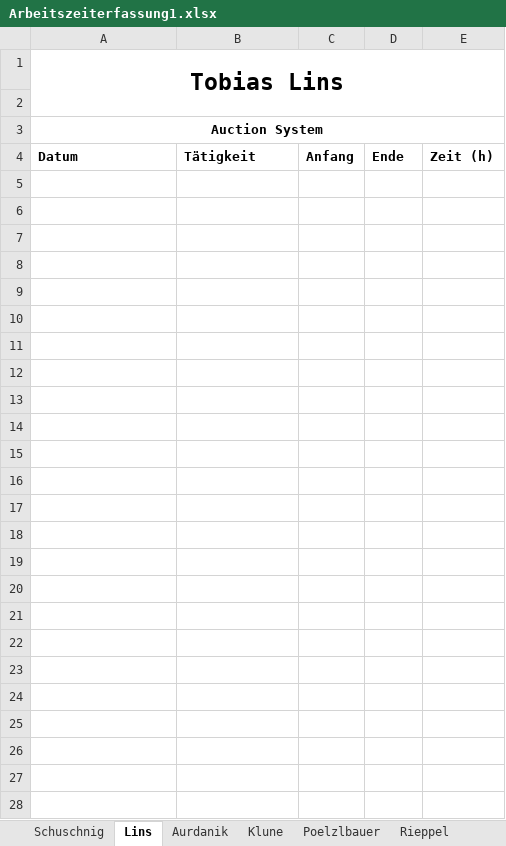
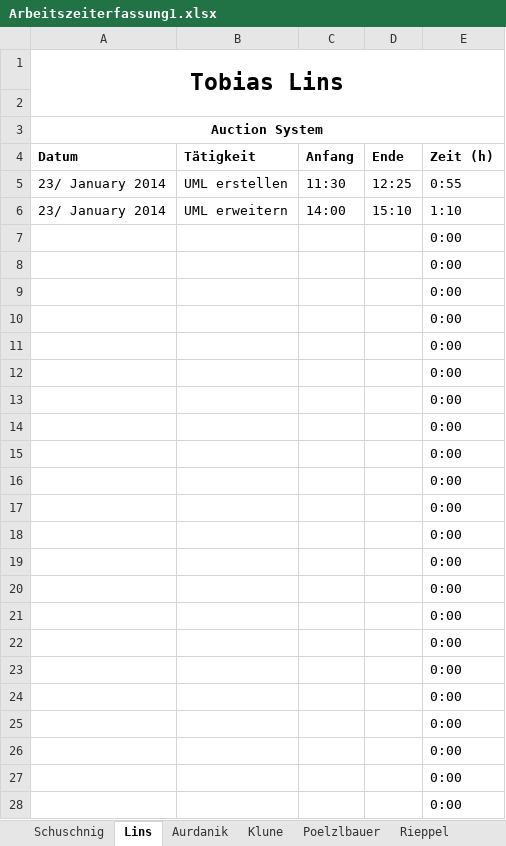
Before and after one commit to tobischuschnig/RMIAuction, an Excel workbook: Dokumente/Arbeitszeiterfassung1.xlsx, sheet Lins, drawn as a sheet; only a part is shown; values as stored, in another font and other column widths than the file's, no borders; the diff covers the shown part only; the diff names each change by its address in the sheet, - before the commit and + after, or states it on an @@ line.

```diff
--- a/Dokumente/Arbeitszeiterfassung1.xlsx (sheet Lins)
+++ b/Dokumente/Arbeitszeiterfassung1.xlsx (sheet Lins)
-row 5: (empty)
+row 5: 23/ January 2014 | UML erstellen | 11:30 | 12:25 | 0:55
-row 6: (empty)
+row 6: 23/ January 2014 | UML erweitern | 14:00 | 15:10 | 1:10
-E7:E28 (Zeit (h)): (empty)
+E7:E28 (Zeit (h)): 0:00
```
Also changed, not shown: 4 edited cells elsewhere in this sheet, Dokumente/Zeitschaetzung.xlsx.
